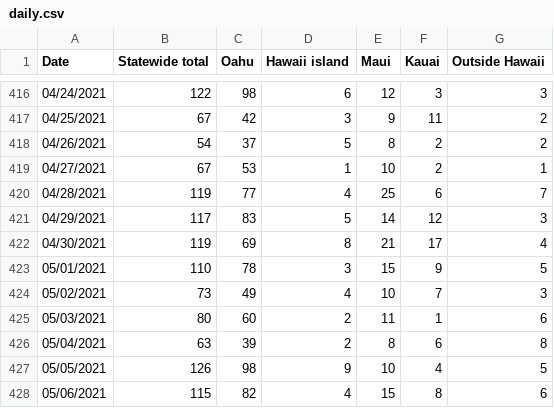
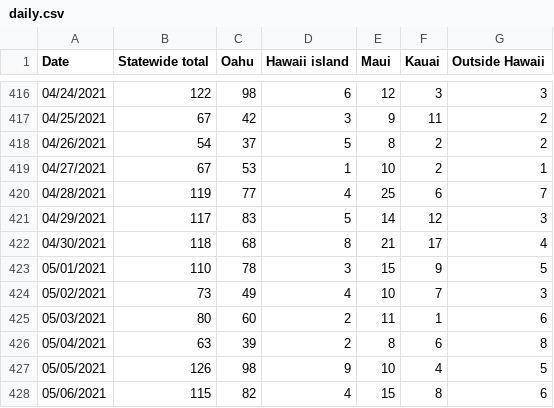
Before and after one commit to webb001/webb001.github.io, a CSV file: daily.csv, drawn as a sheet; only a part is shown, gaps mark what is left out; the diff covers the shown part only.

```diff
--- a/daily.csv
+++ b/daily.csv
@@ -421,3 +421,3 @@ Date,Statewide total,Oahu,Hawaii island,Maui,Kauai,Outside Hawaii
 04/29/2021,117,83,5,14,12,3
-04/30/2021,119,69,8,21,17,4
+04/30/2021,118,68,8,21,17,4
 05/01/2021,110,78,3,15,9,5
```
Also changed, not shown: 1 added row and 14 edited cells elsewhere in this file, 7 other files.
